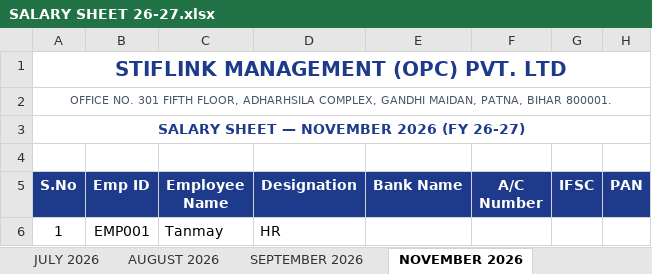
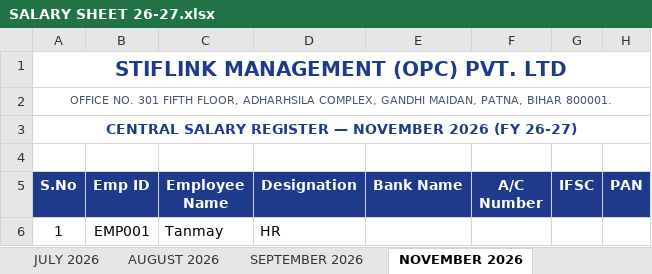
Before and after one commit to Tanmay-Patel-ap/payroll, an Excel workbook: data/central payroll/SALARY SHEET 26-27.xlsx, sheet NOVEMBER 2026, drawn as a sheet; only a part is shown; values as stored, in another font and other column widths than the file's, no borders; the diff names each change by its address in the sheet, - before the commit and + after, or states it on an @@ line.

```diff
--- a/data/central payroll/SALARY SHEET 26-27.xlsx (sheet NOVEMBER 2026)
+++ b/data/central payroll/SALARY SHEET 26-27.xlsx (sheet NOVEMBER 2026)
-A3 (S.No): SALARY SHEET — NOVEMBER 2026 (FY 26-27)
+A3 (S.No): CENTRAL SALARY REGISTER — NOVEMBER 2026 (FY 26-27)
```
Also changed, not shown: sheet OCTOBER 2026, sheet MARCH 2027, sheet JANUARY 2027, sheet DECEMBER 2026, sheet FEBRUARY 2027, sheet SEPTEMBER 2026, 4 more sheets, data/employee_info.xlsx, 35 other files.
